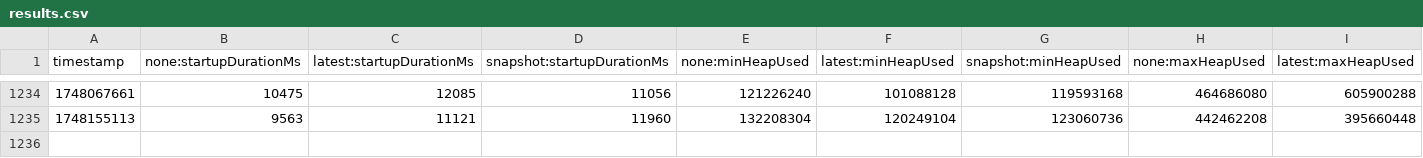
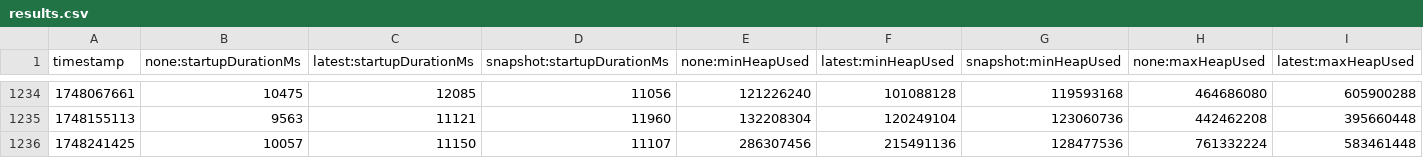
Before and after one commit to OTEL-California/opentelemetry-java-instrumentation, a CSV file: benchmark-overhead/results/release/results.csv, drawn as a sheet; only a part is shown, gaps mark what is left out; rows hold the shown columns only; the diff names each change by its address in the sheet, - before the commit and + after, or states it on an @@ line.

```diff
--- a/benchmark-overhead/results/release/results.csv
+++ b/benchmark-overhead/results/release/results.csv
+row 1236: 1748241425 | 10057 | 11150 | 11107 | 286307456 | 215491136 | 128477536 | 761332224 | 583461448
```
Also changed, not shown: 1 other file.
